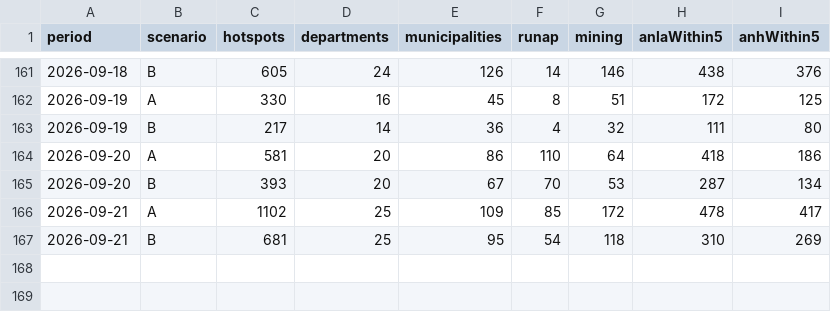
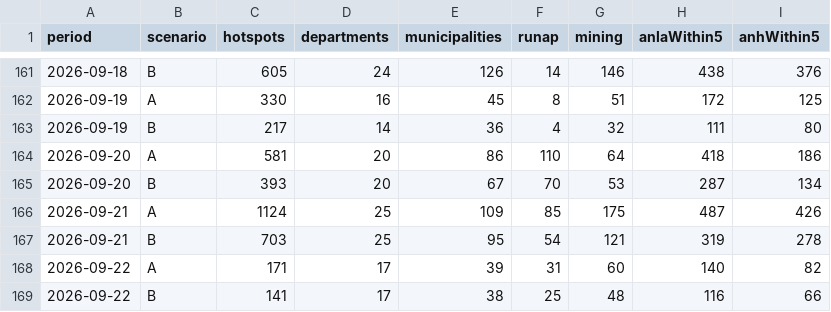
Before and after one commit to jcgomezga/puntos-calor-colombia-dashboard, a CSV file: data/summaries/historical_daily.csv, drawn as a sheet; only a part is shown, gaps mark what is left out.

```diff
--- a/data/summaries/historical_daily.csv
+++ b/data/summaries/historical_daily.csv
@@ -165,3 +165,5 @@ period,scenario,hotspots,departments,municipalities,runap,mining,anlaWithin5,anh
 2026-09-20,B,393,20,67,70,53,287,134
-2026-09-21,A,1102,25,109,85,172,478,417
-2026-09-21,B,681,25,95,54,118,310,269
+2026-09-21,A,1124,25,109,85,175,487,426
+2026-09-21,B,703,25,95,54,121,319,278
+2026-09-22,A,171,17,39,31,60,140,82
+2026-09-22,B,141,17,38,25,48,116,66
```
Also changed, not shown: data/episodes/episode_lineage.csv, data/episodes/episodes.csv, 25 other files.
